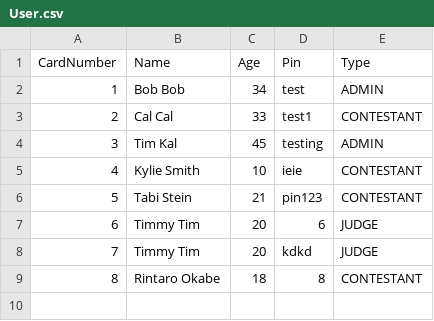
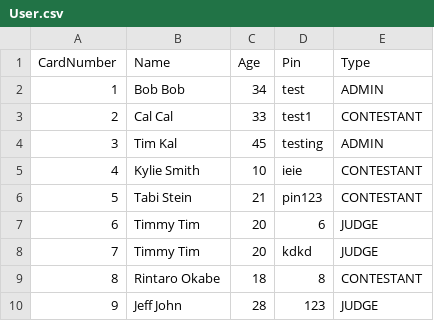
Before and after one commit to cppeters/360Class, a CSV file: User.csv, drawn as a sheet.

```diff
--- a/User.csv
+++ b/User.csv
@@ -9 +9,2 @@ CardNumber,Name,Age,Pin,Type
 8,Rintaro Okabe,18,8,CONTESTANT
+9,Jeff John,28,123,JUDGE
```
Also changed, not shown: 14 other files.
